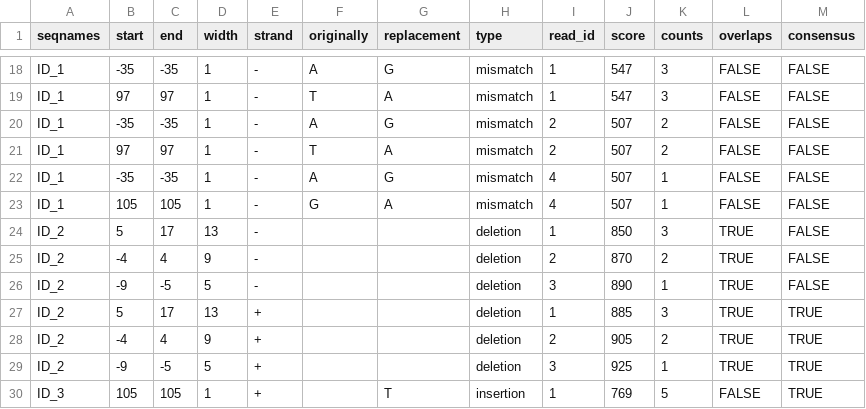
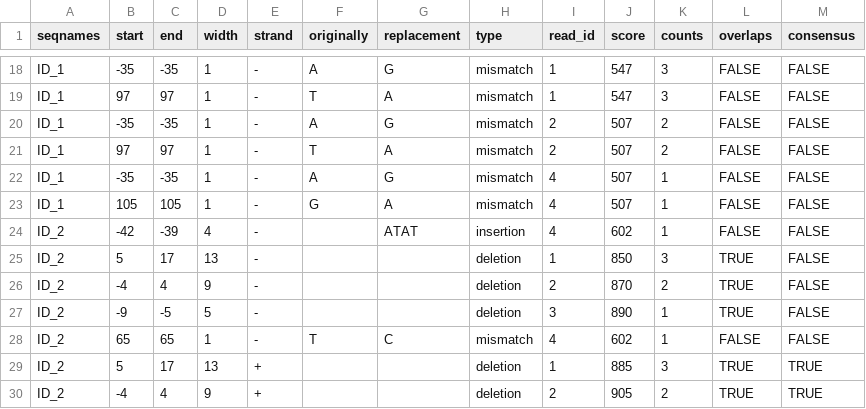
Before and after one commit to valenlab/amplican, a CSV file: inst/extdata/results/alignments/events_filtered_shifted.csv, drawn as a sheet; only a part is shown, gaps mark what is left out; the shorter side is filled out with more unchanged rows.

```diff
--- a/inst/extdata/results/alignments/events_filtered_shifted.csv
+++ b/inst/extdata/results/alignments/events_filtered_shifted.csv
@@ -23,2 +23,3 @@ ID_1,-35,-35,1,-,A,G,mismatch,4,507,1,FALSE,FALSE
 ID_1,105,105,1,-,G,A,mismatch,4,507,1,FALSE,FALSE
+ID_2,-42,-39,4,-,,ATAT,insertion,4,602,1,FALSE,FALSE
 ID_2,5,17,13,-,,,deletion,1,850,3,TRUE,FALSE
@@ -26,2 +27,3 @@ ID_2,-4,4,9,-,,,deletion,2,870,2,TRUE,FALSE
 ID_2,-9,-5,5,-,,,deletion,3,890,1,TRUE,FALSE
+ID_2,65,65,1,-,T,C,mismatch,4,602,1,FALSE,FALSE
 ID_2,5,17,13,+,,,deletion,1,885,3,TRUE,TRUE
```
Also changed, not shown: inst/extdata/results/alignments/events_filtered_shifted_normalized.csv, inst/extdata/results/alignments/raw_events.csv, 17 other files.
